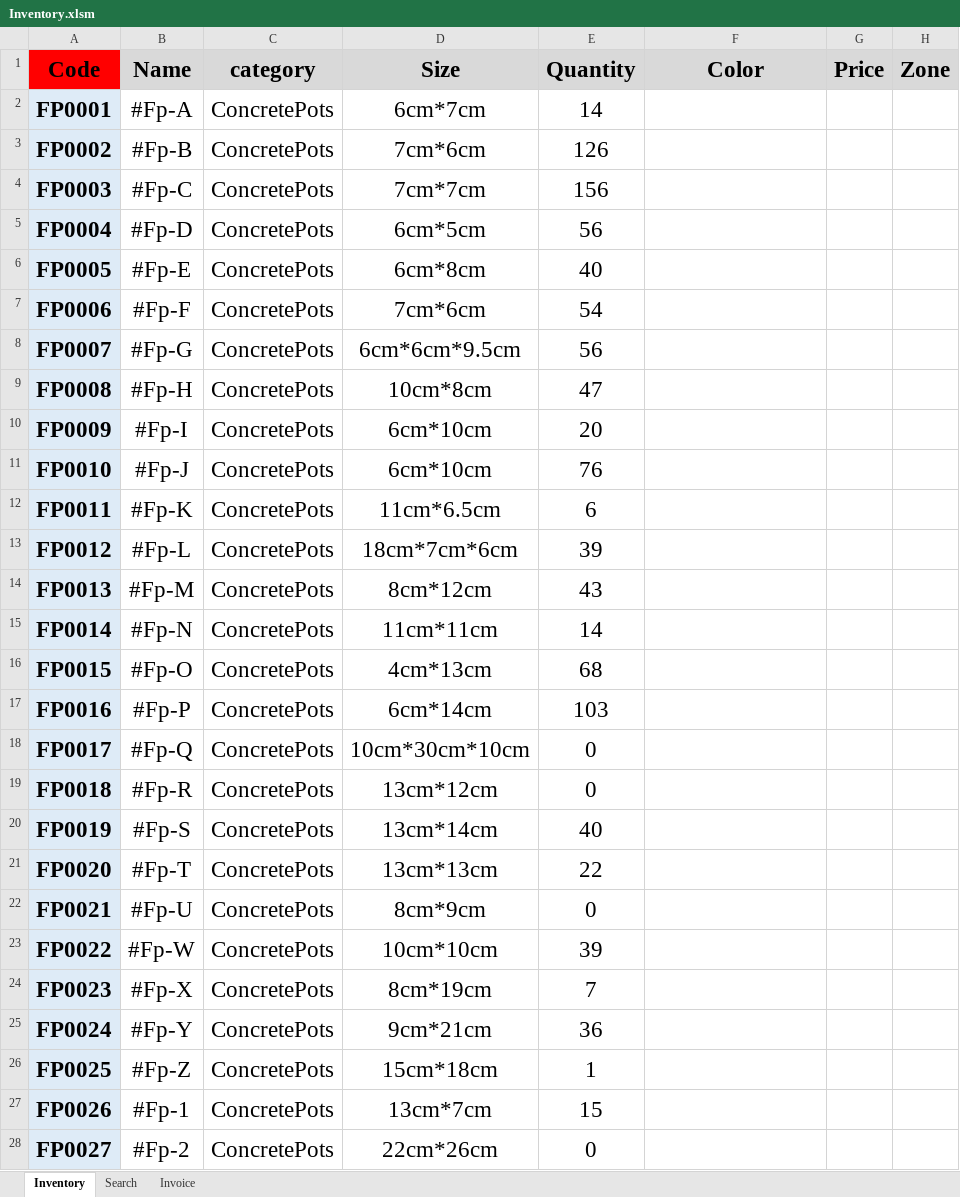
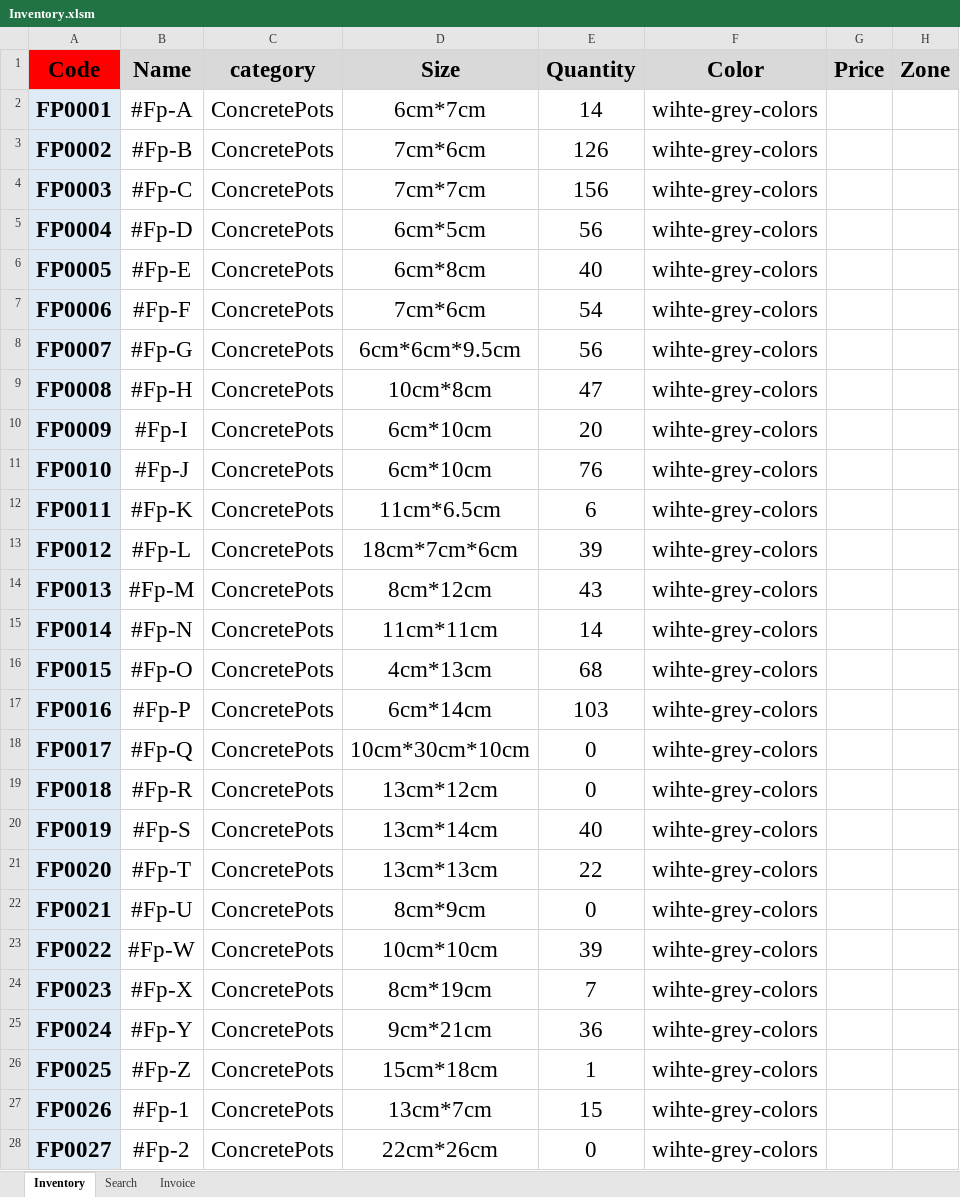
Before and after one commit to FlowerSystem-lb/inventorysystem, an Excel workbook: Inventory.xlsm, sheet Inventory, drawn as a sheet; only a part is shown; values as stored, in another font and other column widths than the file's, no borders; charts and pictures not drawn; the diff covers the shown part only; the diff names each change by its address in the sheet, - before the commit and + after, or states it on an @@ line.

```diff
--- a/Inventory.xlsm (sheet Inventory)
+++ b/Inventory.xlsm (sheet Inventory)
-F2:F28 (Color): (empty)
+F2:F28 (Color): wihte-grey-colors
```
Also changed, not shown: 23 edited cells elsewhere in this sheet, 51 other files.
